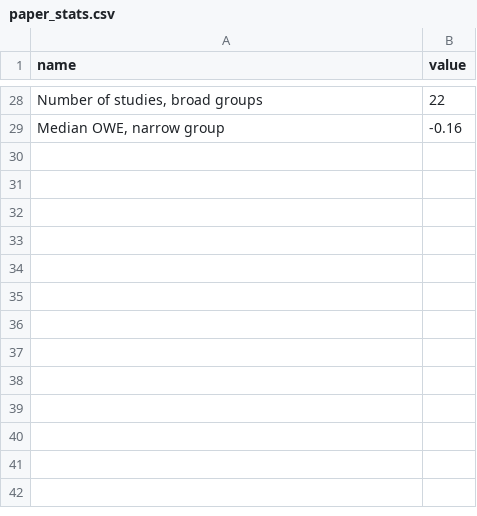
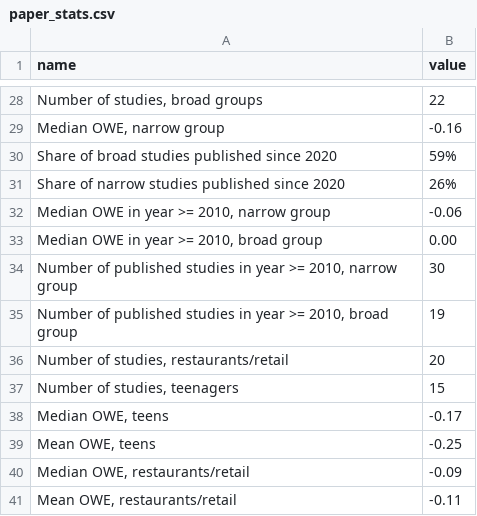
Before and after one commit to Economic/owe_review, a CSV file: docs/paper_stats.csv, drawn as a sheet; only a part is shown, gaps mark what is left out; the diff names each change by its address in the sheet, - before the commit and + after, or states it on an @@ line.

```diff
--- a/docs/paper_stats.csv
+++ b/docs/paper_stats.csv
+row 30: Share of broad studies published since 2020 | 59%
+row 31: Share of narrow studies published since 2020 | 26%
+row 32: Median OWE in year >= 2010, narrow group | -0.06
+row 33: Median OWE in year >= 2010, broad group | 0.00
+row 34: Number of published studies in year >= 2010, narrow group | 30
+row 35: Number of published studies in year >= 2010, broad group | 19
+row 36: Number of studies, restaurants/retail | 20
+row 37: Number of studies, teenagers | 15
+row 38: Median OWE, teens | -0.17
+row 39: Mean OWE, teens | -0.25
+row 40: Median OWE, restaurants/retail | -0.09
+row 41: Mean OWE, restaurants/retail | -0.11
```
Also changed, not shown: 11 other files.
